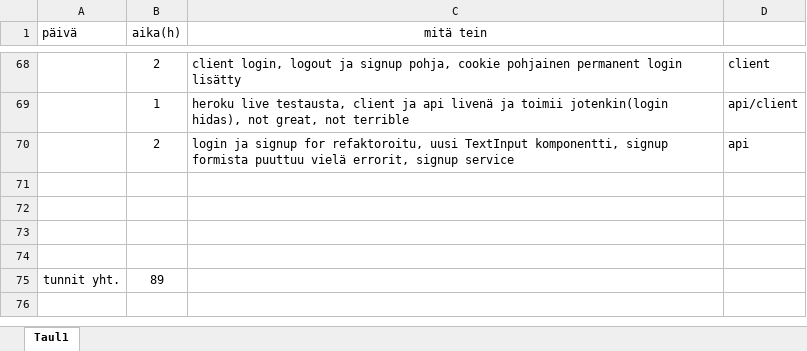
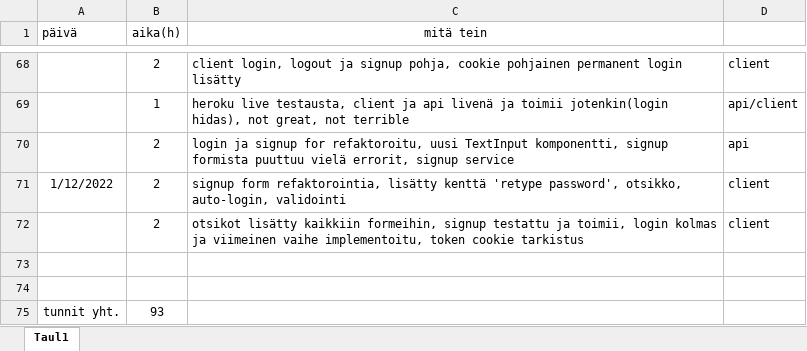
Before and after one commit to KoskinenTimo/Crypto-Analyzer-For-Scrooge, an Excel workbook: Tuntikirjanpito.xlsx, sheet Taul1, drawn as a sheet; only a part is shown, gaps mark what is left out; values as stored, in another font and other column widths than the file's, no borders; removed rows and columns are numbered as before the commit, all else as after; the diff names each change by its address in the sheet, - before the commit and + after, or states it on an @@ line.

Commit message:
login last phase done, cookie check from api, signup clean and working now

```diff
--- a/Tuntikirjanpito.xlsx (sheet Taul1)
+++ b/Tuntikirjanpito.xlsx (sheet Taul1)
+row 71: 1/12/2022 | 2 | signup form refaktorointia, lisätty kenttä 'retype password', otsikko, auto-login, validointi | client
+row 72:  | 2 | otsikot lisätty kaikkiin formeihin, signup testattu ja toimii, login kolmas ja viimeinen vaihe implementoitu, token cookie tarkistus | client
-row 75: (empty)
+row 75: tunnit yht. | 93
-row 74: (empty)
-row 75: tunnit yht. | 89
```
Also changed, not shown: 9 other files.
